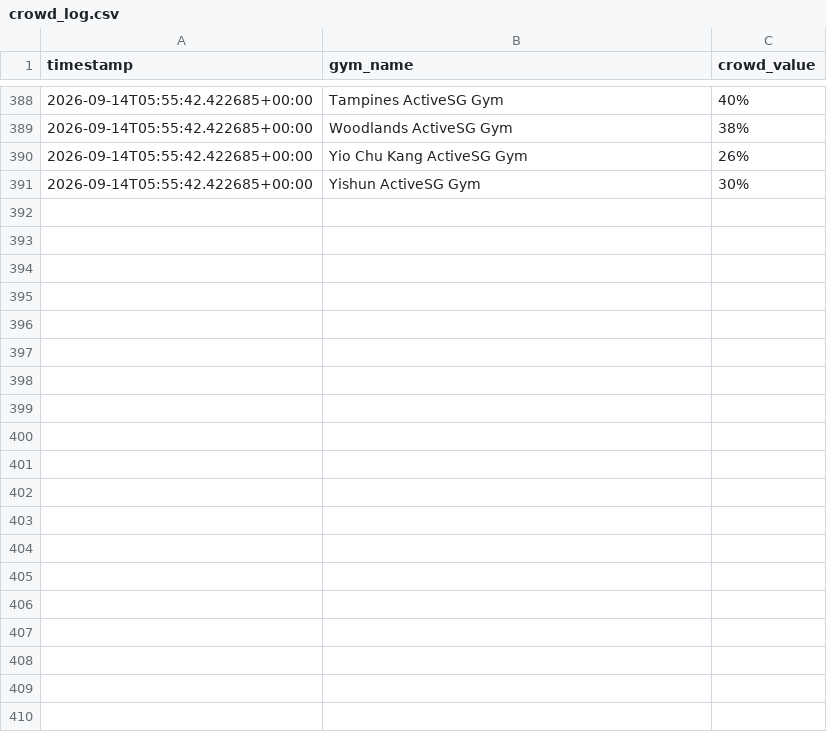
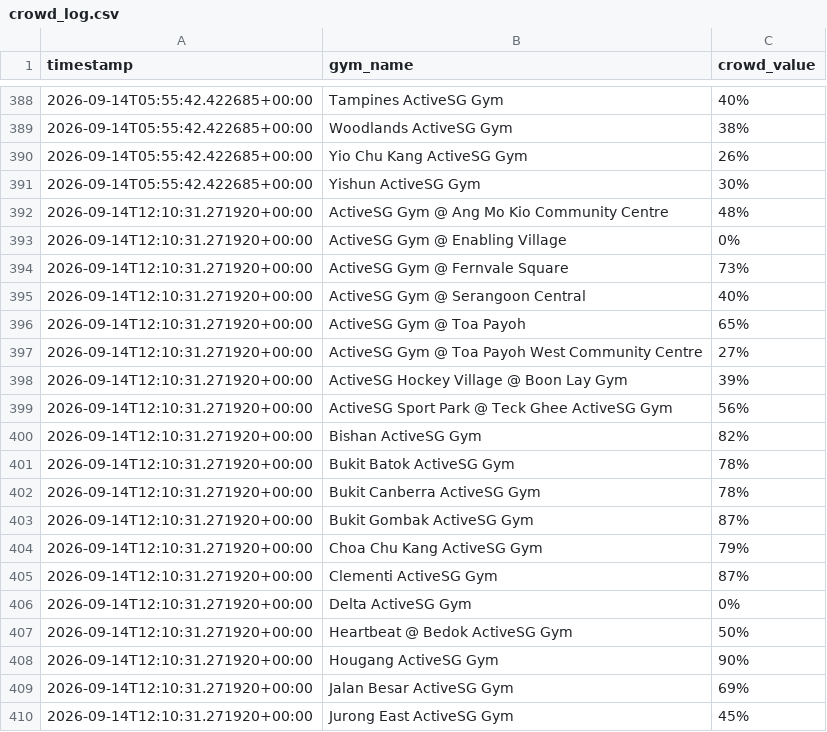
Before and after one commit to aposeidoonnnnn/activesgmonitor, a CSV file: data/crowd_log.csv, drawn as a sheet; only a part is shown, gaps mark what is left out; the diff covers the shown part only; the diff names each change by its address in the sheet, - before the commit and + after, or states it on an @@ line.

```diff
--- a/data/crowd_log.csv
+++ b/data/crowd_log.csv
+row 392: 2026-09-14T12:10:31.271920+00:00 | ActiveSG Gym @ Ang Mo Kio Community Centre | 48%
+row 393: 2026-09-14T12:10:31.271920+00:00 | ActiveSG Gym @ Enabling Village | 0%
+row 394: 2026-09-14T12:10:31.271920+00:00 | ActiveSG Gym @ Fernvale Square | 73%
+row 395: 2026-09-14T12:10:31.271920+00:00 | ActiveSG Gym @ Serangoon Central | 40%
+row 396: 2026-09-14T12:10:31.271920+00:00 | ActiveSG Gym @ Toa Payoh | 65%
+row 397: 2026-09-14T12:10:31.271920+00:00 | ActiveSG Gym @ Toa Payoh West Community Centre | 27%
+row 398: 2026-09-14T12:10:31.271920+00:00 | ActiveSG Hockey Village @ Boon Lay Gym | 39%
+row 399: 2026-09-14T12:10:31.271920+00:00 | ActiveSG Sport Park @ Teck Ghee ActiveSG Gym | 56%
+row 400: 2026-09-14T12:10:31.271920+00:00 | Bishan ActiveSG Gym | 82%
+row 401: 2026-09-14T12:10:31.271920+00:00 | Bukit Batok ActiveSG Gym | 78%
+row 402: 2026-09-14T12:10:31.271920+00:00 | Bukit Canberra ActiveSG Gym | 78%
+row 403: 2026-09-14T12:10:31.271920+00:00 | Bukit Gombak ActiveSG Gym | 87%
+row 404: 2026-09-14T12:10:31.271920+00:00 | Choa Chu Kang ActiveSG Gym | 79%
+row 405: 2026-09-14T12:10:31.271920+00:00 | Clementi ActiveSG Gym | 87%
+row 406: 2026-09-14T12:10:31.271920+00:00 | Delta ActiveSG Gym | 0%
+row 407: 2026-09-14T12:10:31.271920+00:00 | Heartbeat @ Bedok ActiveSG Gym | 50%
+row 408: 2026-09-14T12:10:31.271920+00:00 | Hougang ActiveSG Gym | 90%
+row 409: 2026-09-14T12:10:31.271920+00:00 | Jalan Besar ActiveSG Gym | 69%
+row 410: 2026-09-14T12:10:31.271920+00:00 | Jurong East ActiveSG Gym | 45%
```
Also changed, not shown: 11 added rows elsewhere in this file, 1 other file.
